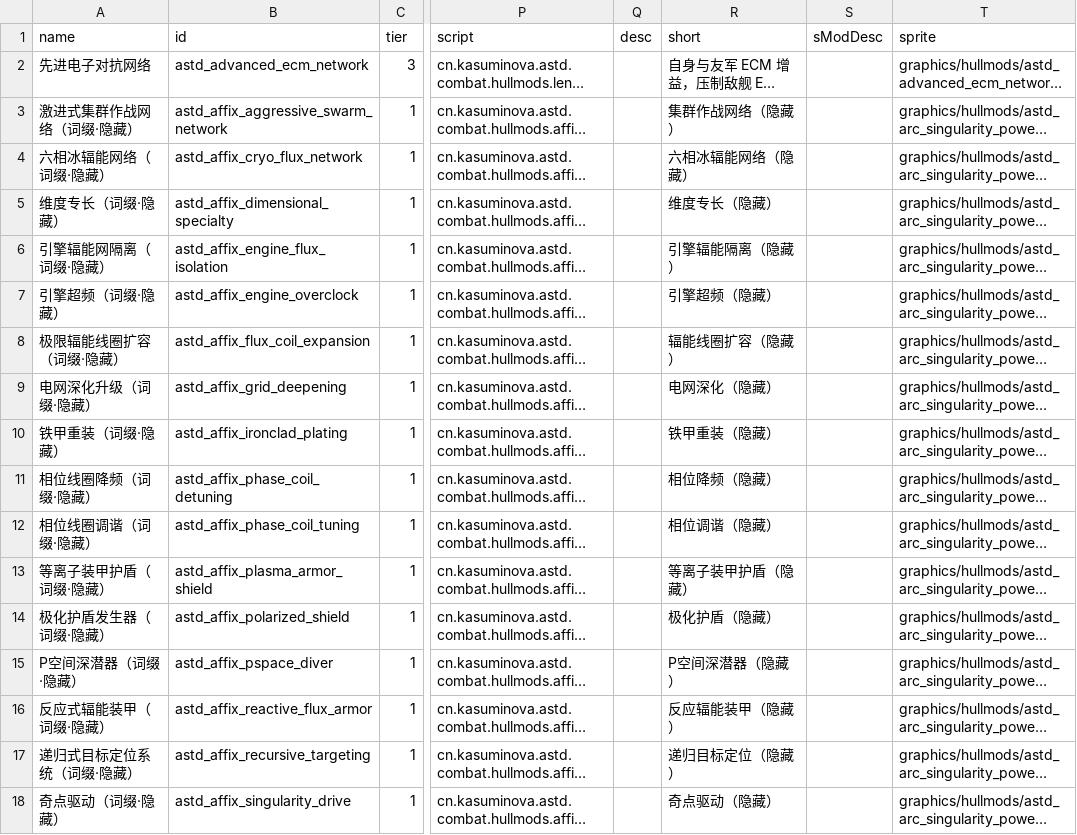
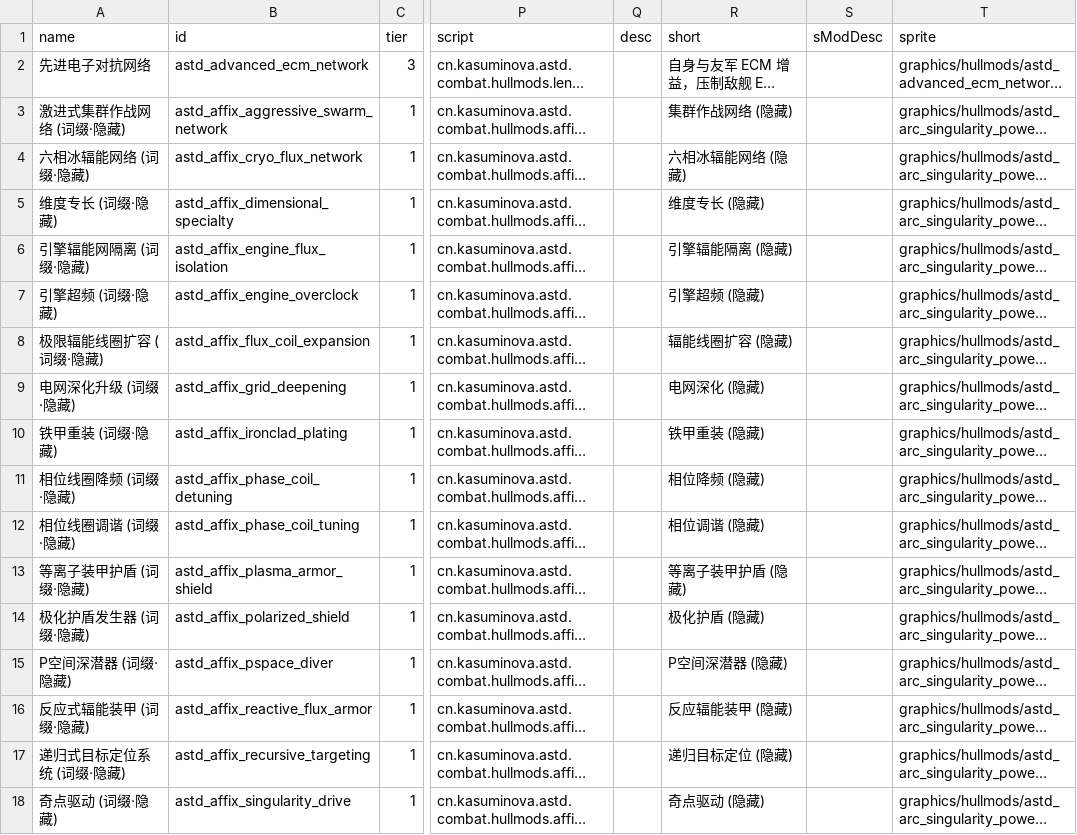
Before and after one commit to KasumiNova/AsteriaDirectorate, a CSV file: contents/data/hullmods/hull_mods.csv, drawn as a sheet; only a part is shown, gaps mark what is left out; long unchanged cells end in …; the diff covers the shown part only; the diff names each change by its address in the sheet, - before the commit and + after, or states it on an @@ line.

```diff
--- a/contents/data/hullmods/hull_mods.csv
+++ b/contents/data/hullmods/hull_mods.csv
-A3 (name): 激进式集群作战网络（词缀·隐藏）
+A3 (name): 激进式集群作战网络 (词缀·隐藏)
-R3 (short): 集群作战网络（隐藏）
+R3 (short): 集群作战网络 (隐藏)
-A4 (name): 六相冰辐能网络（词缀·隐藏）
+A4 (name): 六相冰辐能网络 (词缀·隐藏)
-R4 (short): 六相冰辐能网络（隐藏）
+R4 (short): 六相冰辐能网络 (隐藏)
-A5 (name): 维度专长（词缀·隐藏）
+A5 (name): 维度专长 (词缀·隐藏)
-R5 (short): 维度专长（隐藏）
+R5 (short): 维度专长 (隐藏)
-A6 (name): 引擎辐能网隔离（词缀·隐藏）
+A6 (name): 引擎辐能网隔离 (词缀·隐藏)
-R6 (short): 引擎辐能隔离（隐藏）
+R6 (short): 引擎辐能隔离 (隐藏)
-A7 (name): 引擎超频（词缀·隐藏）
+A7 (name): 引擎超频 (词缀·隐藏)
-R7 (short): 引擎超频（隐藏）
+R7 (short): 引擎超频 (隐藏)
-A8 (name): 极限辐能线圈扩容（词缀·隐藏）
+A8 (name): 极限辐能线圈扩容 (词缀·隐藏)
-R8 (short): 辐能线圈扩容（隐藏）
+R8 (short): 辐能线圈扩容 (隐藏)
-A9 (name): 电网深化升级（词缀·隐藏）
+A9 (name): 电网深化升级 (词缀·隐藏)
-R9 (short): 电网深化（隐藏）
+R9 (short): 电网深化 (隐藏)
-A10 (name): 铁甲重装（词缀·隐藏）
+A10 (name): 铁甲重装 (词缀·隐藏)
-R10 (short): 铁甲重装（隐藏）
+R10 (short): 铁甲重装 (隐藏)
-A11 (name): 相位线圈降频（词缀·隐藏）
+A11 (name): 相位线圈降频 (词缀·隐藏)
-R11 (short): 相位降频（隐藏）
+R11 (short): 相位降频 (隐藏)
-A12 (name): 相位线圈调谐（词缀·隐藏）
+A12 (name): 相位线圈调谐 (词缀·隐藏)
-R12 (short): 相位调谐（隐藏）
+R12 (short): 相位调谐 (隐藏)
-A13 (name): 等离子装甲护盾（词缀·隐藏）
+A13 (name): 等离子装甲护盾 (词缀·隐藏)
-R13 (short): 等离子装甲护盾（隐藏）
+R13 (short): 等离子装甲护盾 (隐藏)
-A14 (name): 极化护盾发生器（词缀·隐藏）
+A14 (name): 极化护盾发生器 (词缀·隐藏)
-R14 (short): 极化护盾（隐藏）
+R14 (short): 极化护盾 (隐藏)
-A15 (name): P空间深潜器（词缀·隐藏）
+A15 (name): P空间深潜器 (词缀·隐藏)
-R15 (short): P空间深潜器（隐藏）
+R15 (short): P空间深潜器 (隐藏)
-A16 (name): 反应式辐能装甲（词缀·隐藏）
+A16 (name): 反应式辐能装甲 (词缀·隐藏)
-R16 (short): 反应辐能装甲（隐藏）
+R16 (short): 反应辐能装甲 (隐藏)
-A17 (name): 递归式目标定位系统（词缀·隐藏）
+A17 (name): 递归式目标定位系统 (词缀·隐藏)
-R17 (short): 递归目标定位（隐藏）
+R17 (short): 递归目标定位 (隐藏)
-A18 (name): 奇点驱动（词缀·隐藏）
+A18 (name): 奇点驱动 (词缀·隐藏)
-R18 (short): 奇点驱动（隐藏）
+R18 (short): 奇点驱动 (隐藏)
```
Also changed, not shown: 4 edited cells elsewhere in this file, contents/data/hulls/wing_data.csv, contents/data/shipsystems/ship_systems.csv, 3 other files.
